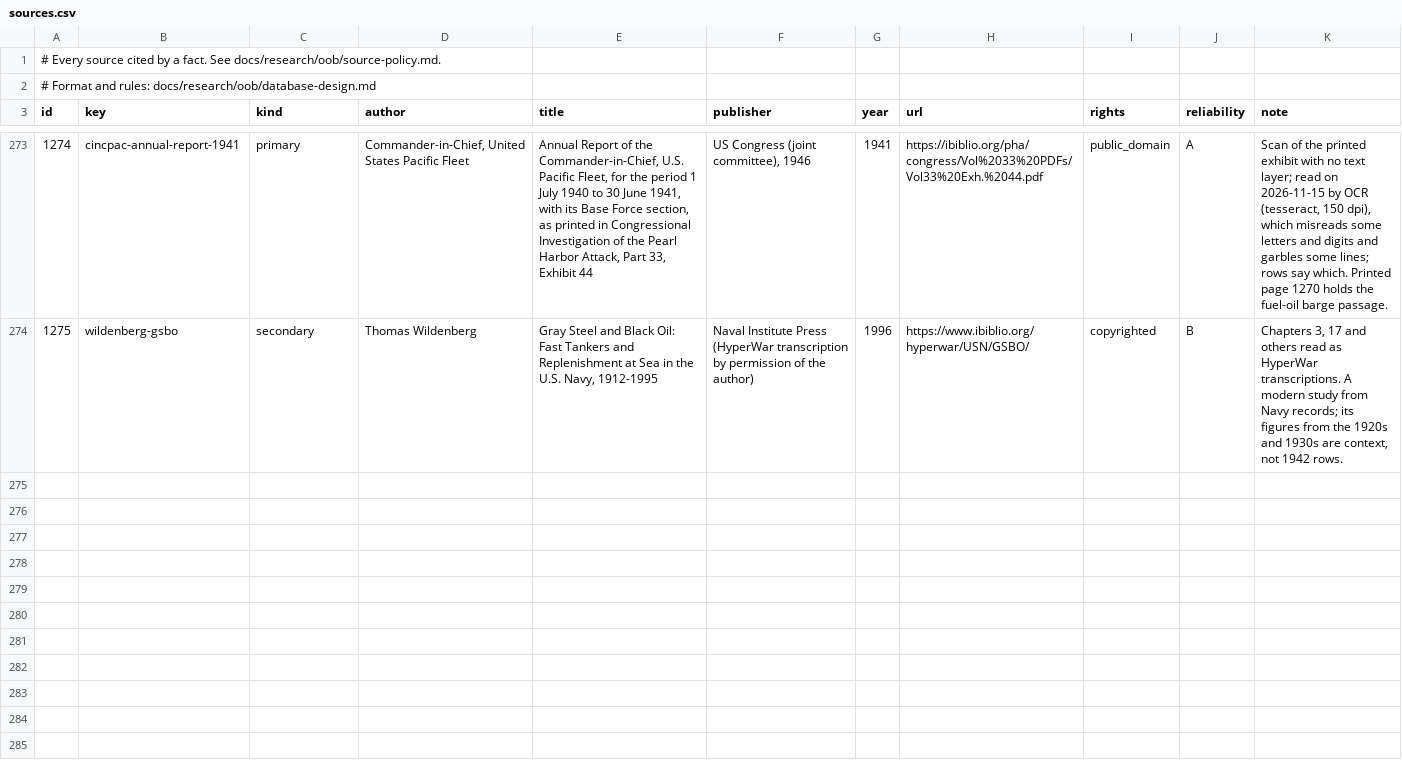
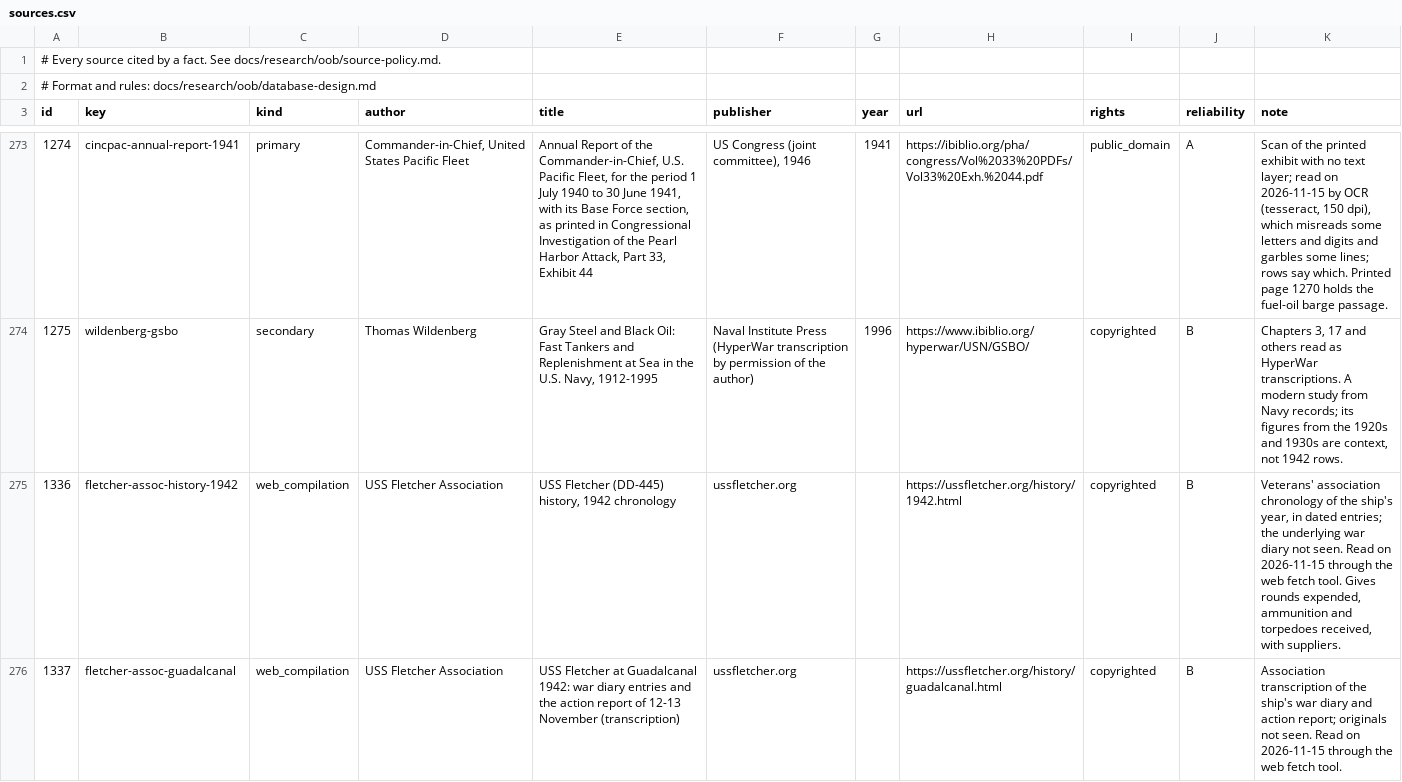
Before and after one commit to amitpeercoder/FlagPlot, a CSV file: data/oob/sources.csv, drawn as a sheet; only a part is shown, gaps mark what is left out; the diff covers the shown part only.

```diff
--- a/data/oob/sources.csv
+++ b/data/oob/sources.csv
@@ -274 +274,3 @@ id,key,kind,author,title,publisher,year,url,rights,reliability,note
 1275,wildenberg-gsbo,secondary,Thomas Wildenberg,"Gray Steel and Black Oil: Fast Tankers and Replenishment at Sea in the U.S. Navy, 1912-1995",Naval Institute Press (HyperWar transcription by permission of the author),1996,https://www.ibiblio.org/hyperwar/USN/GSBO/,copyrighted,B,"Chapters 3, 17 and others read as HyperWar transcriptions. A modern study from Navy records; its figures from the 1920s and 1930s are context, not 1942 rows."
+1336,fletcher-assoc-history-1942,web_compilation,USS Fletcher Association,"USS Fletcher (DD-445) history, 1942 chronology",ussfletcher.org,,https://ussfletcher.org/history/1942.html,copyrighted,B,"Veterans' association chronology of the ship's year, in dated entries; the underlying war diary not seen. Read on 2026-11-15 through the web fetch tool. Gives rounds expended, ammunition and torpedoes received, with suppliers."
+1337,fletcher-assoc-guadalcanal,web_compilation,USS Fletcher Association,USS Fletcher at Guadalcanal 1942: war diary entries and the action report of 12-13 November (transcription),ussfletcher.org,,https://ussfletcher.org/history/guadalcanal.html,copyrighted,B,Association transcription of the ship's war diary and action report; originals not seen. Read on 2026-11-15 through the web fetch tool.
```
Also changed, not shown: 1 added row elsewhere in this file, data/oob/gaps.csv, data/oob/ship_class_facts.csv, 2 other files.
